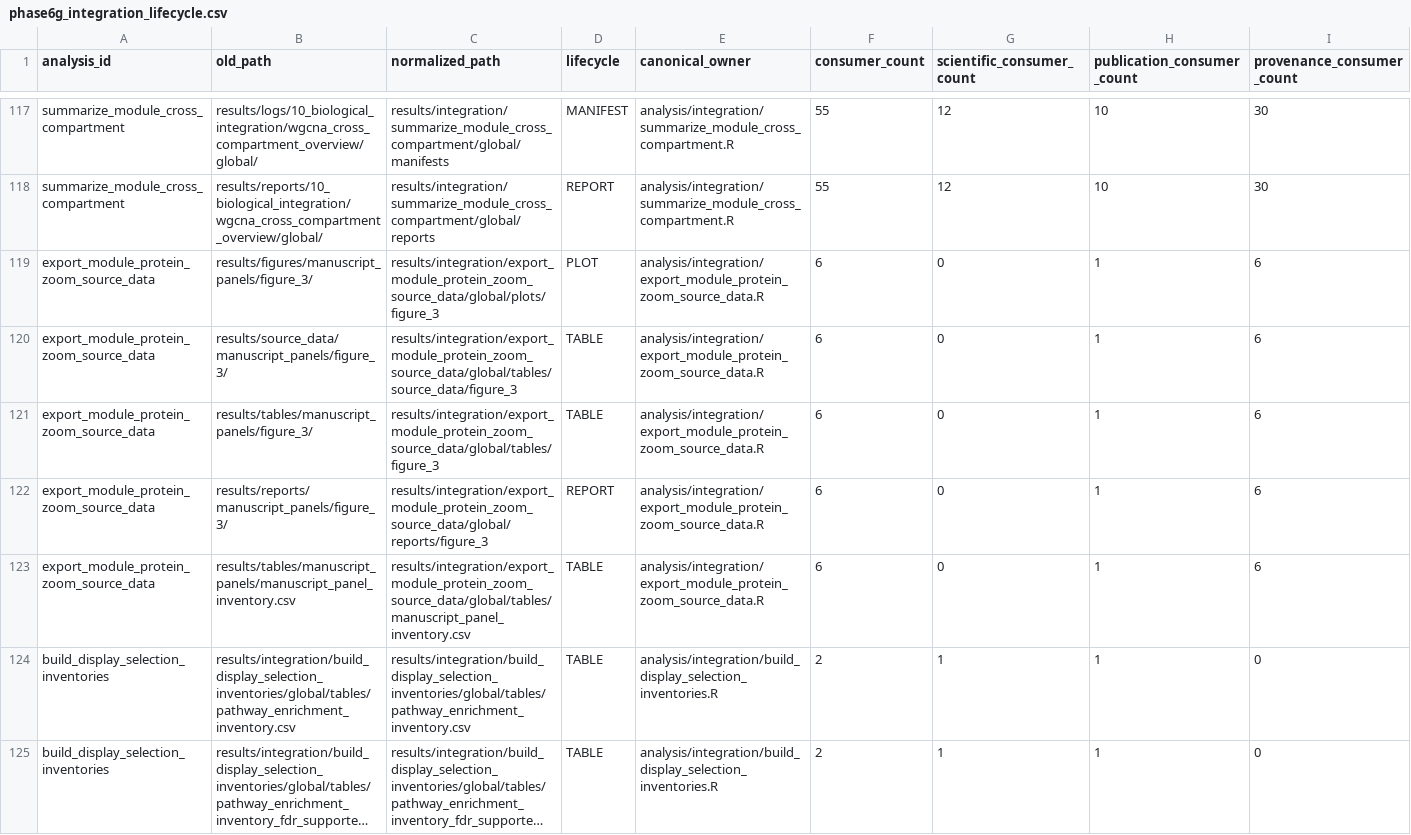
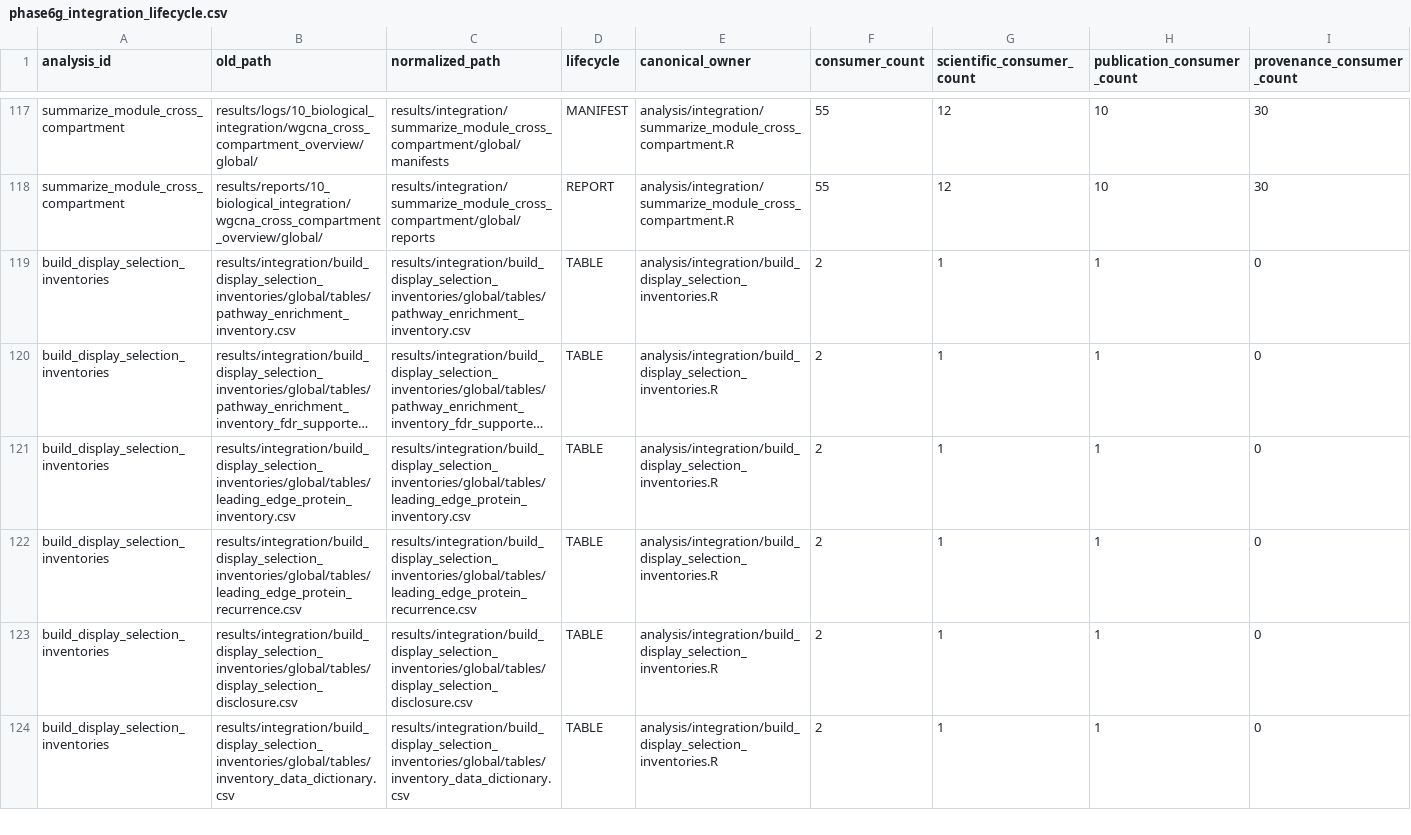
Before and after one commit to topohl/pRoteomics, a CSV file: audits/phase6g_integration_lifecycle.csv, drawn as a sheet; only a part is shown, gaps mark what is left out; the shorter side is filled out with more unchanged rows; long unchanged cells end in …; rows hold the shown columns only; the diff names each change by its address in the sheet, - before the commit and + after, or states it on an @@ line.

Commit message:
Retire export_module_protein_zoom_source_data.R
It sources R/manuscript_figure3_utils.R, which moved to Exp9_manuscript in 472fc70, so it could
not run; no Exp9_manuscript figure reads its outputs. Figure 3 protein zooms come from
tools/export_figure_03_adaptation_source.R. Registry, succession adjudication, integration
lifecycle audit, tests and generated docs updated.

```diff
--- a/audits/phase6g_integration_lifecycle.csv
+++ b/audits/phase6g_integration_lifecycle.csv
-row 119: export_module_protein_zoom_source_data | results/figures/manuscript_panels/figure_3/ | results/integration/export_module_protein_zoom_source_data/global/plots/figure_3 | PLOT | analysis/integration/export_module_protein_zoom_source_data.R | 6 | 0 | 1 | 6
-row 120: export_module_protein_zoom_source_data | results/source_data/manuscript_panels/figure_3/ | results/integration/export_module_protein_zoom_source_data/global/tables/source_data/figure_3 | TABLE | analysis/integration/export_module_protein_zoom_source_data.R | 6 | 0 | 1 | 6
-row 121: export_module_protein_zoom_source_data | results/tables/manuscript_panels/figure_3/ | results/integration/export_module_protein_zoom_source_data/global/tables/figure_3 | TABLE | analysis/integration/export_module_protein_zoom_source_data.R | 6 | 0 | 1 | 6
-row 122: export_module_protein_zoom_source_data | results/reports/manuscript_panels/figure_3/ | results/integration/export_module_protein_zoom_source_data/global/reports/figure_3 | REPORT | analysis/integration/export_module_protein_zoom_source_data.R | 6 | 0 | 1 | 6
-row 123: export_module_protein_zoom_source_data | results/tables/manuscript_panels/manuscript_panel_inventory.csv | results/integration/export_module_protein_zoom_source_data/global/tables/manuscript_panel_inventory.csv | TABLE | analysis/integration/export_module_protein_zoom_source_data.R | 6 | 0 | 1 | 6
```
Also changed, not shown: audits/phase6i8_succession_adjudication.csv, docs/active_script_io_audit.tsv, 4 other files.
